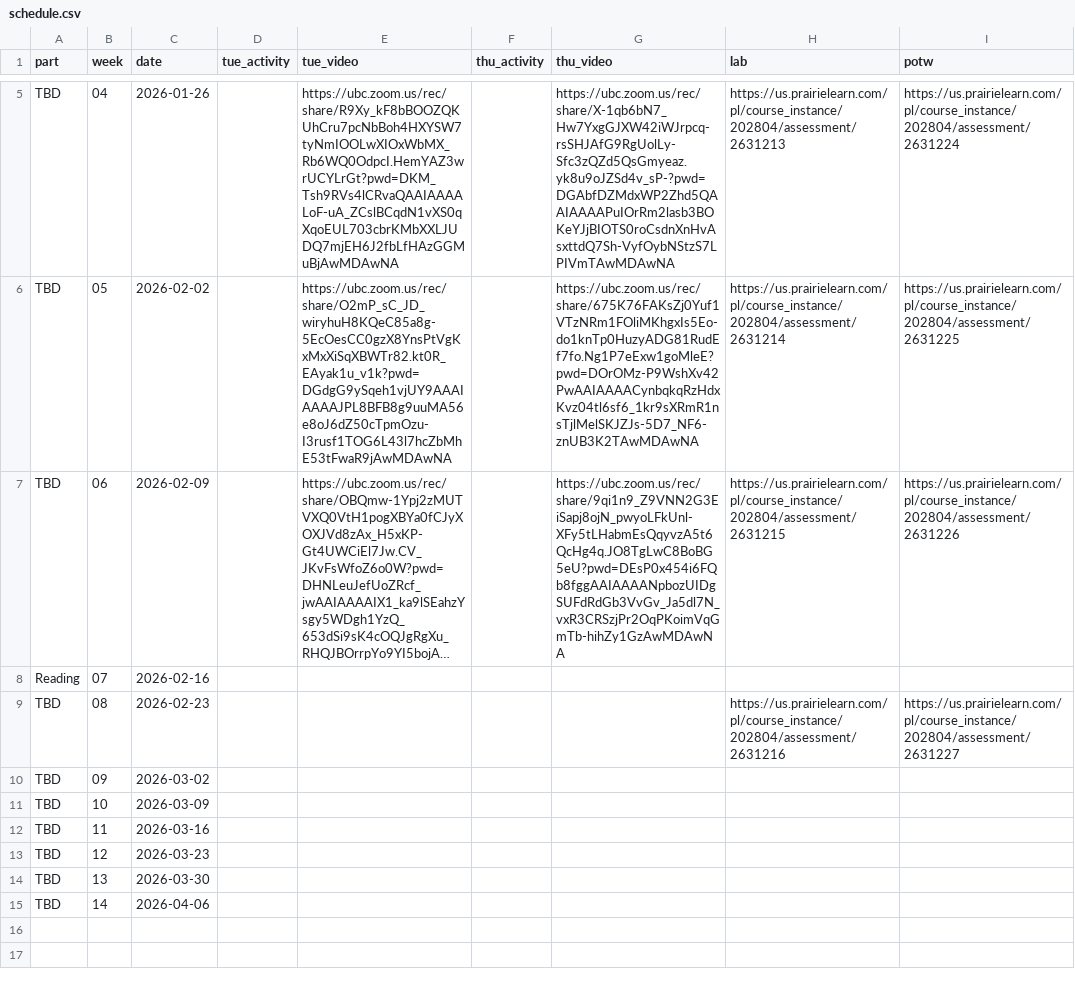
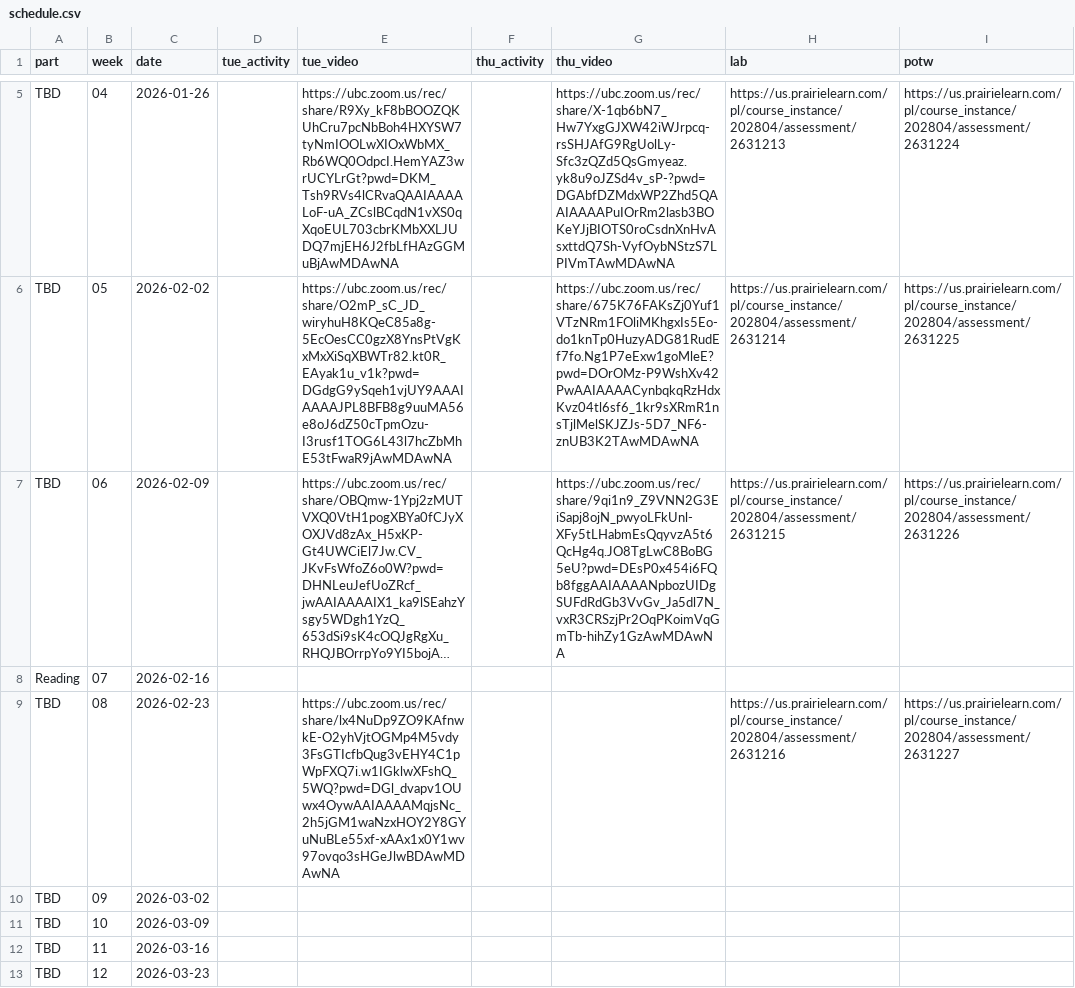
Before and after one commit to UBC-CS/cpsc203, a CSV file: data/schedule.csv, drawn as a sheet; only a part is shown, gaps mark what is left out; the shorter side is filled out with more unchanged rows; long unchanged cells end in …; the diff names each change by its address in the sheet, - before the commit and + after, or states it on an @@ line.

```diff
--- a/data/schedule.csv
+++ b/data/schedule.csv
-E9 (tue_video): (empty)
+E9 (tue_video): https://ubc.zoom.us/rec/share/lx4NuDp9ZO9KAfnwkE-O2yhVjtOGMp4M5vdy3FsGTIcfbQug3vEHY4C1pWpFXQ7i.w1IGklwXFshQ_5WQ?pwd=DGl_dvapv1OUwx4OywAAIAAAAMqjsNc_2h5jGM1waNzxHOY2Y8GYuNuBLe55xf-xAAx1x0Y1wv97ovqo3sHGeJlwBDAwMDAwNA
```
